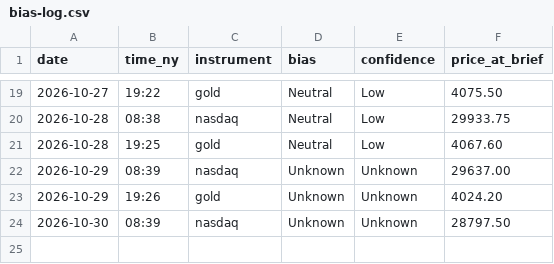
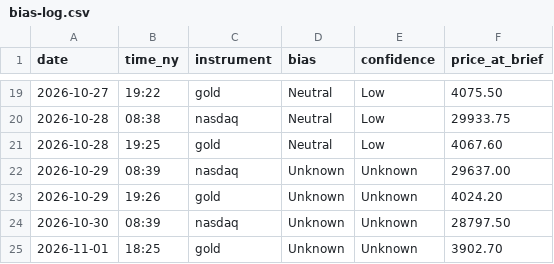
Before and after one commit to jayryd7-gif/ai-trading-agent, a CSV file: reports/bias-log.csv, drawn as a sheet; only a part is shown, gaps mark what is left out.

```diff
--- a/reports/bias-log.csv
+++ b/reports/bias-log.csv
@@ -24 +24,2 @@ date,time_ny,instrument,bias,confidence,price_at_brief
 2026-10-30,08:39,nasdaq,Unknown,Unknown,28797.50
+2026-11-01,18:25,gold,Unknown,Unknown,3902.70
```
Also changed, not shown: reports/costs/market-brief-gold.csv, 1 other file.
